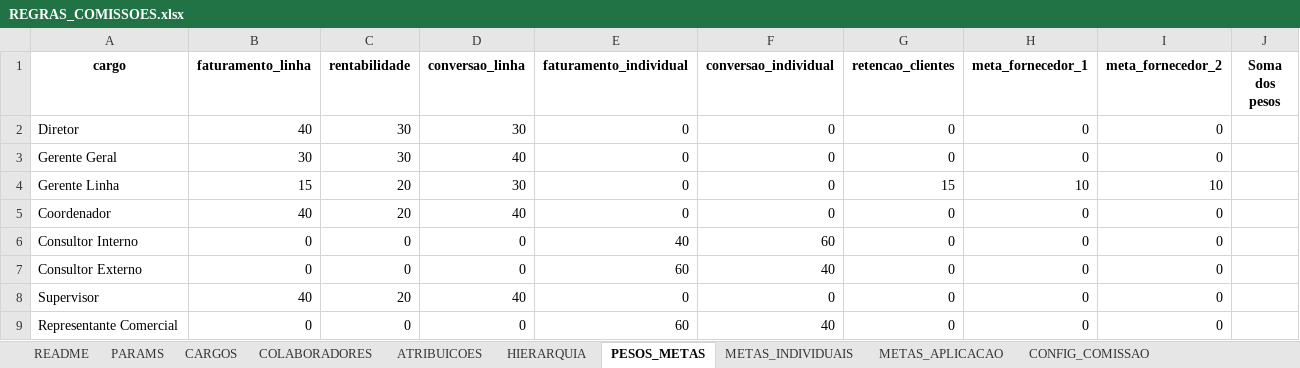
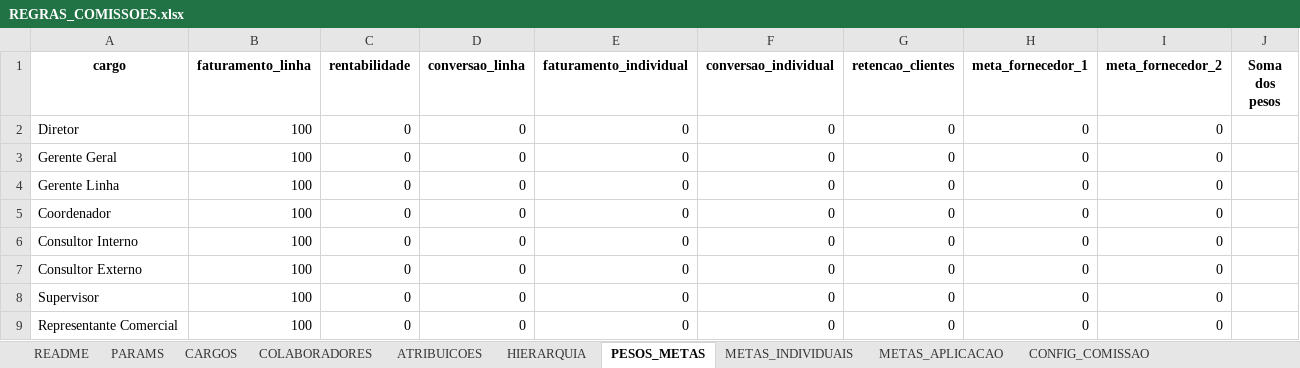
Before and after one commit to tiago-cappi/PROJETO_COMISSOES_V2, an Excel workbook: config/REGRAS_COMISSOES.xlsx, sheet PESOS_METAS, drawn as a sheet; values as stored, in another font and other column widths than the file's, no borders; the diff names each change by its address in the sheet, - before the commit and + after, or states it on an @@ line.

```diff
--- a/config/REGRAS_COMISSOES.xlsx (sheet PESOS_METAS)
+++ b/config/REGRAS_COMISSOES.xlsx (sheet PESOS_METAS)
-B2 (faturamento_linha): 40
+B2 (faturamento_linha): 100
-C2:C3 (rentabilidade): 30
+C2:C3 (rentabilidade): 0
-D2 (conversao_linha): 30
+D2 (conversao_linha): 0
-B3 (faturamento_linha): 30
+B3 (faturamento_linha): 100
-D3 (conversao_linha): 40
+D3 (conversao_linha): 0
-B4 (faturamento_linha): 15
+B4 (faturamento_linha): 100
-C4:C5 (rentabilidade): 20
+C4:C5 (rentabilidade): 0
-D4 (conversao_linha): 30
+D4 (conversao_linha): 0
-G4 (retencao_clientes): 15
+G4 (retencao_clientes): 0
-H4 (meta_fornecedor_1): 10
+H4 (meta_fornecedor_1): 0
-I4 (meta_fornecedor_2): 10
+I4 (meta_fornecedor_2): 0
-B5 (faturamento_linha): 40
+B5 (faturamento_linha): 100
-D5 (conversao_linha): 40
+D5 (conversao_linha): 0
-B6:B7 (faturamento_linha): 0
+B6:B7 (faturamento_linha): 100
-E6 (faturamento_individual): 40
+E6 (faturamento_individual): 0
-F6 (conversao_individual): 60
+F6 (conversao_individual): 0
-E7 (faturamento_individual): 60
+E7 (faturamento_individual): 0
-F7 (conversao_individual): 40
+F7 (conversao_individual): 0
-B8 (faturamento_linha): 40
+B8 (faturamento_linha): 100
-C8 (rentabilidade): 20
+C8 (rentabilidade): 0
-D8 (conversao_linha): 40
+D8 (conversao_linha): 0
-B9 (faturamento_linha): 0
+B9 (faturamento_linha): 100
-E9 (faturamento_individual): 60
+E9 (faturamento_individual): 0
-F9 (conversao_individual): 40
+F9 (conversao_individual): 0
```
Also changed, not shown: sheet CONFIG_COMISSAO, Conversões.xlsx, Faturados.xlsx, 17 other files.
